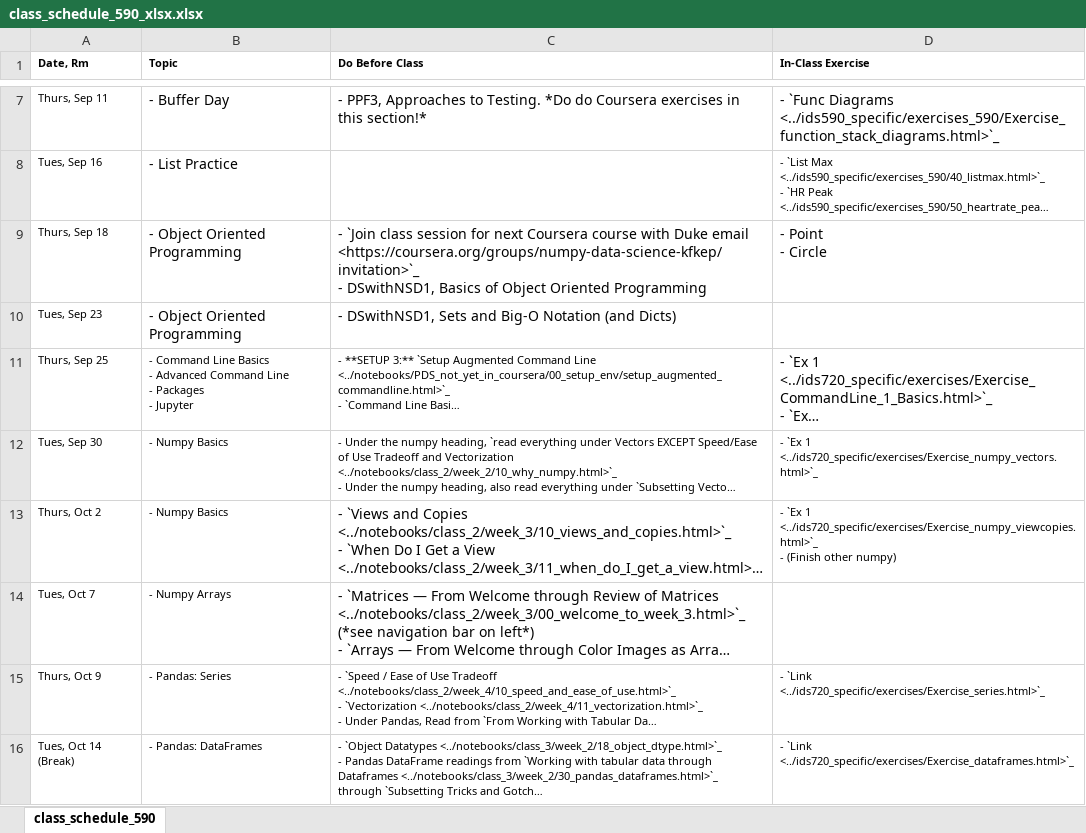
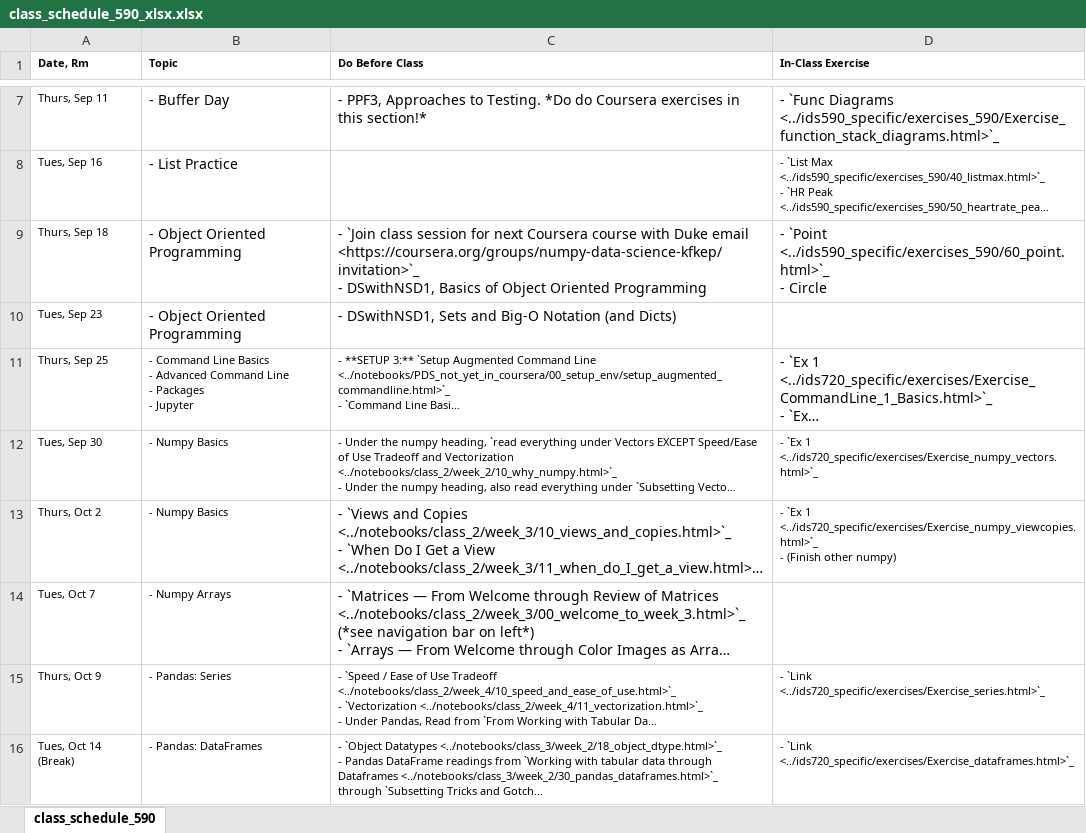
Before and after one commit to nickeubank/practicaldatascience_book, an Excel workbook: ids590_specific/class_schedule_590_xlsx.xlsx, sheet class_schedule_590, drawn as a sheet; only a part is shown, gaps mark what is left out; long unchanged cells end in …; values as stored, in another font and other column widths than the file's, no borders; ↵ is a line break in a cell; the diff names each change by its address in the sheet, - before the commit and + after, or states it on an @@ line.

```diff
--- a/ids590_specific/class_schedule_590_xlsx.xlsx (sheet class_schedule_590)
+++ b/ids590_specific/class_schedule_590_xlsx.xlsx (sheet class_schedule_590)
-D9 (In-Class Exercise): - Point ↵ - Circle
+D9 (In-Class Exercise): - `Point <../ids590_specific/exercises_590/60_point.html>`_ ↵ - Circle
```
Also changed, not shown: 44 other files.
